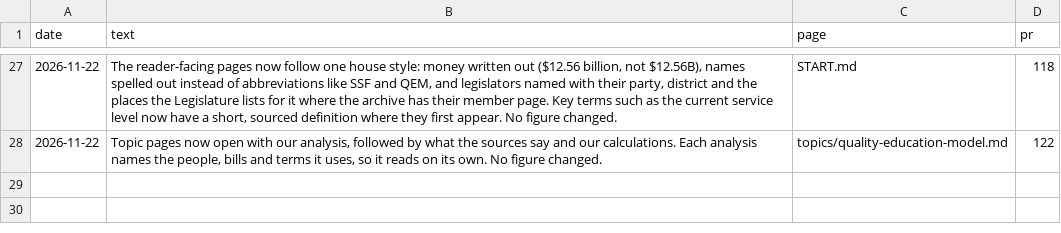
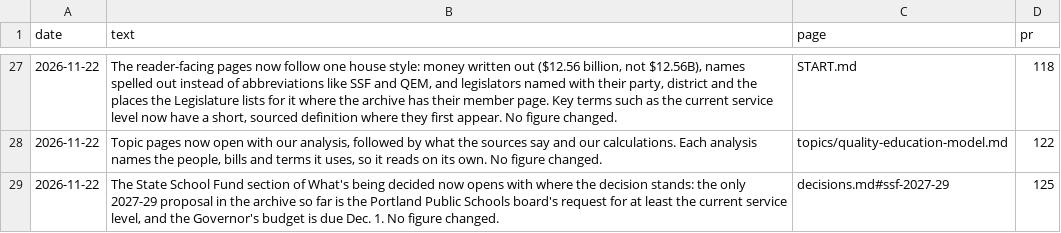
Before and after one commit to pietvanzoen/fund-oregon-schools, a CSV file: analysis/updates.csv, drawn as a sheet; only a part is shown, gaps mark what is left out.

```diff
--- a/analysis/updates.csv
+++ b/analysis/updates.csv
@@ -28 +28,2 @@ date,text,page,pr
 2026-11-22,"Topic pages now open with our analysis, followed by what the sources say and our calculations. Each analysis names the people, bills and terms it uses, so it reads on its own. No figure changed.",topics/quality-education-model.md,122
+2026-11-22,"The State School Fund section of What's being decided now opens with where the decision stands: the only 2027-29 proposal in the archive so far is the Portland Public Schools board's request for at least the current service level, and the Governor's budget is due Dec. 1. No figure changed.",decisions.md#ssf-2027-29,125
```
